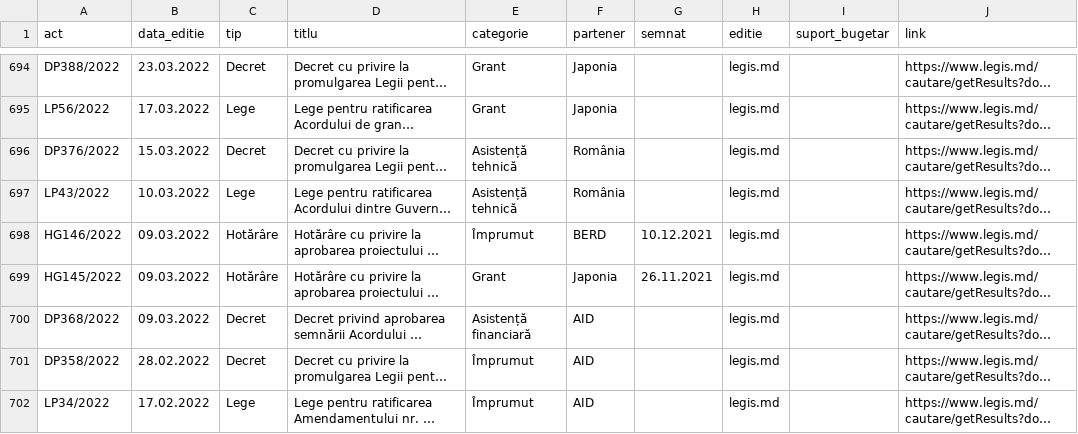
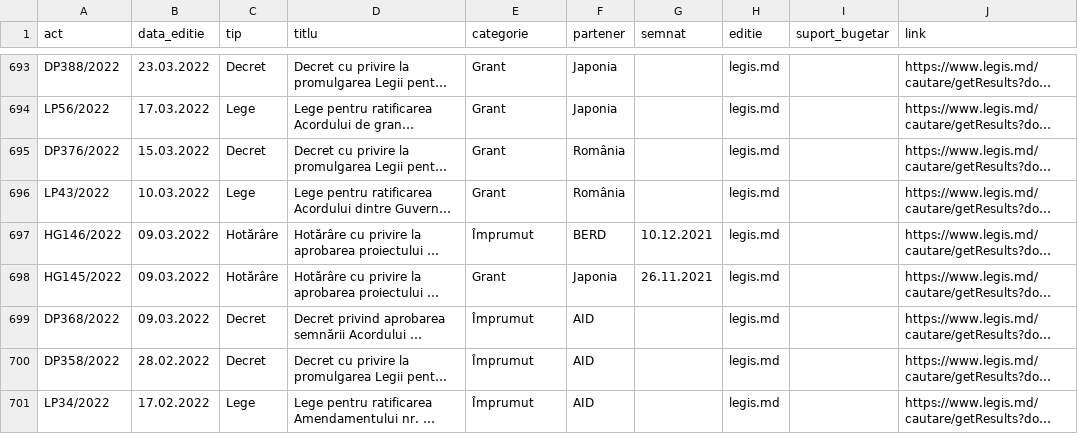
Before and after one commit to igornistor2013-wq/acorduri, a CSV file: date/acorduri_legis.csv, drawn as a sheet; only a part is shown, gaps mark what is left out; long unchanged cells end in …; addresses are those after the commit; the diff covers the shown part only; the diff names each change by its address in the sheet, - before the commit and + after, or states it on an @@ line.

```diff
--- a/date/acorduri_legis.csv
+++ b/date/acorduri_legis.csv
-E695:E696 (categorie): Asistență tehnică
+E695:E696 (categorie): Grant
-E699 (categorie): Asistență financiară
+E699 (categorie): Împrumut
```
Also changed, not shown: 2 removed rows and 123 edited cells elsewhere in this file, 4 other files.
